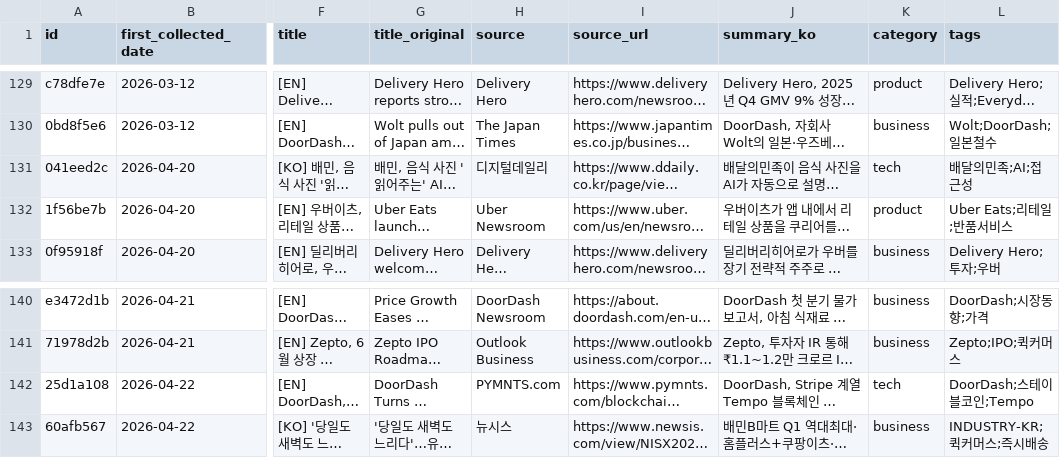
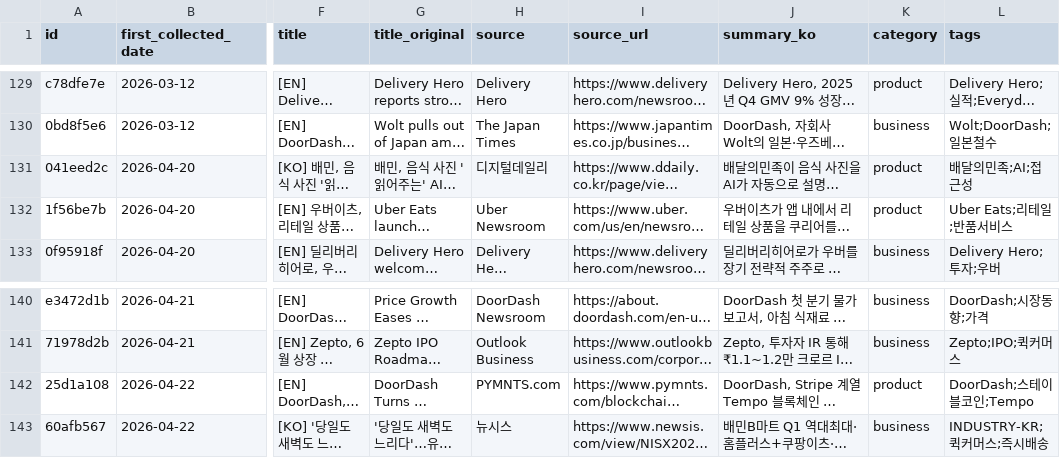
Before and after one commit to mafleur/baemin-product-insight-news-scraping, a CSV file: food_news_db.csv, drawn as a sheet; only a part is shown, gaps mark what is left out; long unchanged cells end in …; the diff covers the shown part only; the diff names each change by its address in the sheet, - before the commit and + after, or states it on an @@ line.

```diff
--- a/food_news_db.csv
+++ b/food_news_db.csv
-K131 (category): tech
+K131 (category): product
-K142 (category): tech
+K142 (category): product
```
Also changed, not shown: 12 edited cells elsewhere in this file.
